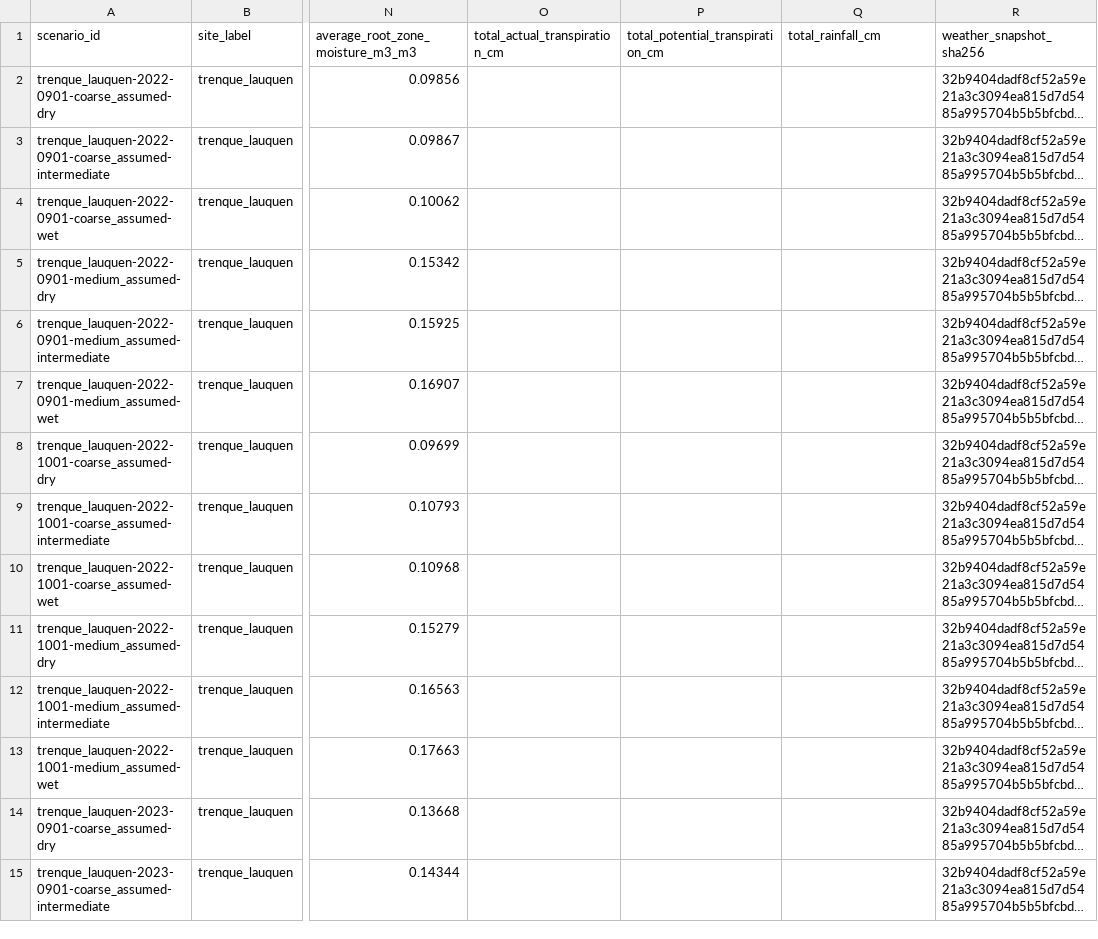
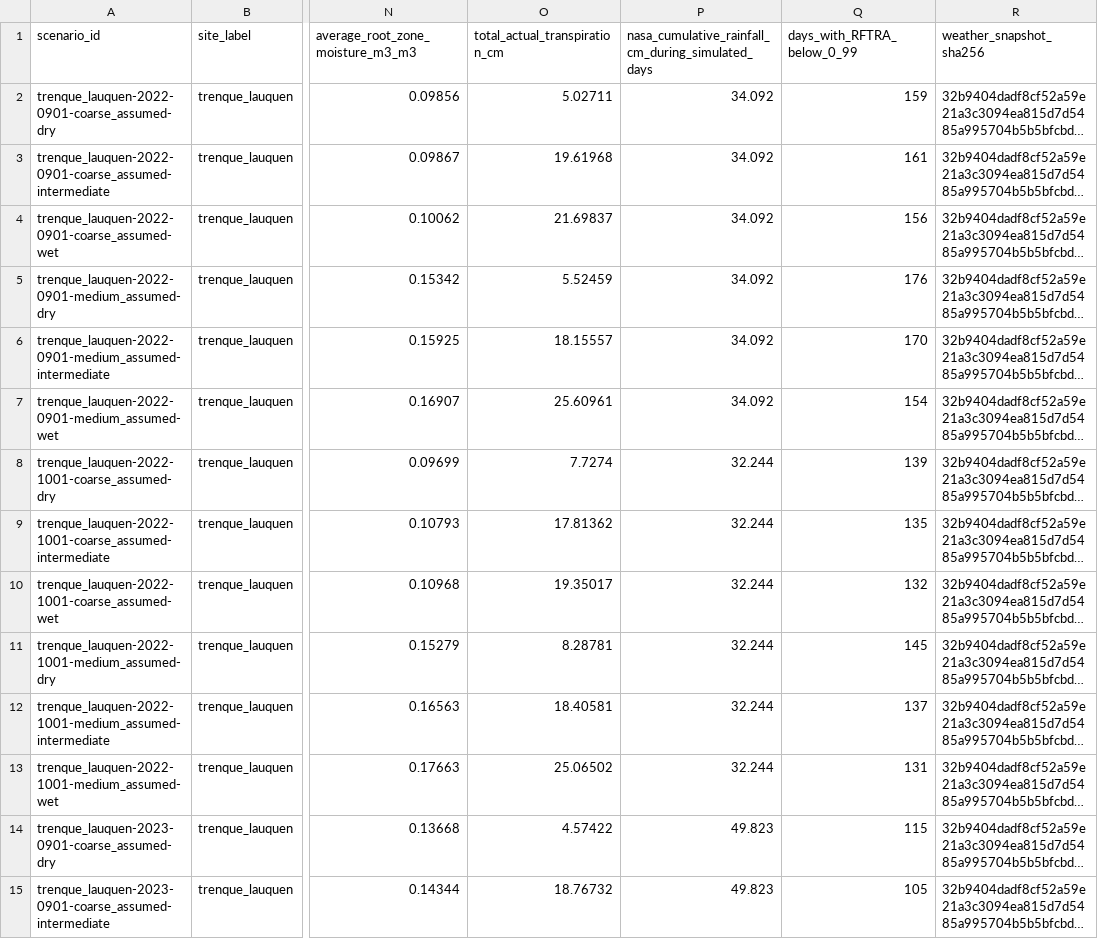
Before and after one commit to barbasmarcosi/OpenPotato, a CSV file: datasets/wofost_potato_m1_17/water_limited_scenarios.csv, drawn as a sheet; only a part is shown, gaps mark what is left out; long unchanged cells end in …; the diff covers the shown part only; the diff names each change by its address in the sheet, - before the commit and + after, or states it on an @@ line.

```diff
--- a/datasets/wofost_potato_m1_17/water_limited_scenarios.csv
+++ b/datasets/wofost_potato_m1_17/water_limited_scenarios.csv
-P1: total_potential_transpiration_cm
+P1: nasa_cumulative_rainfall_cm_during_simulated_days
-Q1: total_rainfall_cm
+Q1: days_with_RFTRA_below_0_99
-O2 (total_actual_transpiration_cm): (empty)
+O2 (total_actual_transpiration_cm): 5.02711
-P2:P7: (empty)
+P2:P7: 34.092
-Q2 (days_with_RFTRA_below_0_99): (empty)
+Q2 (days_with_RFTRA_below_0_99): 159
-O3 (total_actual_transpiration_cm): (empty)
+O3 (total_actual_transpiration_cm): 19.61968
-Q3 (days_with_RFTRA_below_0_99): (empty)
+Q3 (days_with_RFTRA_below_0_99): 161
-O4 (total_actual_transpiration_cm): (empty)
+O4 (total_actual_transpiration_cm): 21.69837
-Q4 (days_with_RFTRA_below_0_99): (empty)
+Q4 (days_with_RFTRA_below_0_99): 156
-O5 (total_actual_transpiration_cm): (empty)
+O5 (total_actual_transpiration_cm): 5.52459
-Q5 (days_with_RFTRA_below_0_99): (empty)
+Q5 (days_with_RFTRA_below_0_99): 176
-O6 (total_actual_transpiration_cm): (empty)
+O6 (total_actual_transpiration_cm): 18.15557
-Q6 (days_with_RFTRA_below_0_99): (empty)
+Q6 (days_with_RFTRA_below_0_99): 170
-O7 (total_actual_transpiration_cm): (empty)
+O7 (total_actual_transpiration_cm): 25.60961
-Q7 (days_with_RFTRA_below_0_99): (empty)
+Q7 (days_with_RFTRA_below_0_99): 154
-O8 (total_actual_transpiration_cm): (empty)
+O8 (total_actual_transpiration_cm): 7.7274
-P8:P13: (empty)
+P8:P13: 32.244
-Q8 (days_with_RFTRA_below_0_99): (empty)
+Q8 (days_with_RFTRA_below_0_99): 139
-O9 (total_actual_transpiration_cm): (empty)
+O9 (total_actual_transpiration_cm): 17.81362
-Q9 (days_with_RFTRA_below_0_99): (empty)
+Q9 (days_with_RFTRA_below_0_99): 135
-O10 (total_actual_transpiration_cm): (empty)
+O10 (total_actual_transpiration_cm): 19.35017
-Q10 (days_with_RFTRA_below_0_99): (empty)
+Q10 (days_with_RFTRA_below_0_99): 132
-O11 (total_actual_transpiration_cm): (empty)
+O11 (total_actual_transpiration_cm): 8.28781
-Q11 (days_with_RFTRA_below_0_99): (empty)
+Q11 (days_with_RFTRA_below_0_99): 145
-O12 (total_actual_transpiration_cm): (empty)
+O12 (total_actual_transpiration_cm): 18.40581
-Q12 (days_with_RFTRA_below_0_99): (empty)
+Q12 (days_with_RFTRA_below_0_99): 137
-O13 (total_actual_transpiration_cm): (empty)
+O13 (total_actual_transpiration_cm): 25.06502
-Q13 (days_with_RFTRA_below_0_99): (empty)
+Q13 (days_with_RFTRA_below_0_99): 131
-O14 (total_actual_transpiration_cm): (empty)
+O14 (total_actual_transpiration_cm): 4.57422
-P14:P15: (empty)
+P14:P15: 49.823
-Q14 (days_with_RFTRA_below_0_99): (empty)
+Q14 (days_with_RFTRA_below_0_99): 115
-O15 (total_actual_transpiration_cm): (empty)
+O15 (total_actual_transpiration_cm): 18.76732
-Q15 (days_with_RFTRA_below_0_99): (empty)
+Q15 (days_with_RFTRA_below_0_99): 105
```
Also changed, not shown: 102 edited cells elsewhere in this file, 2 other files.
